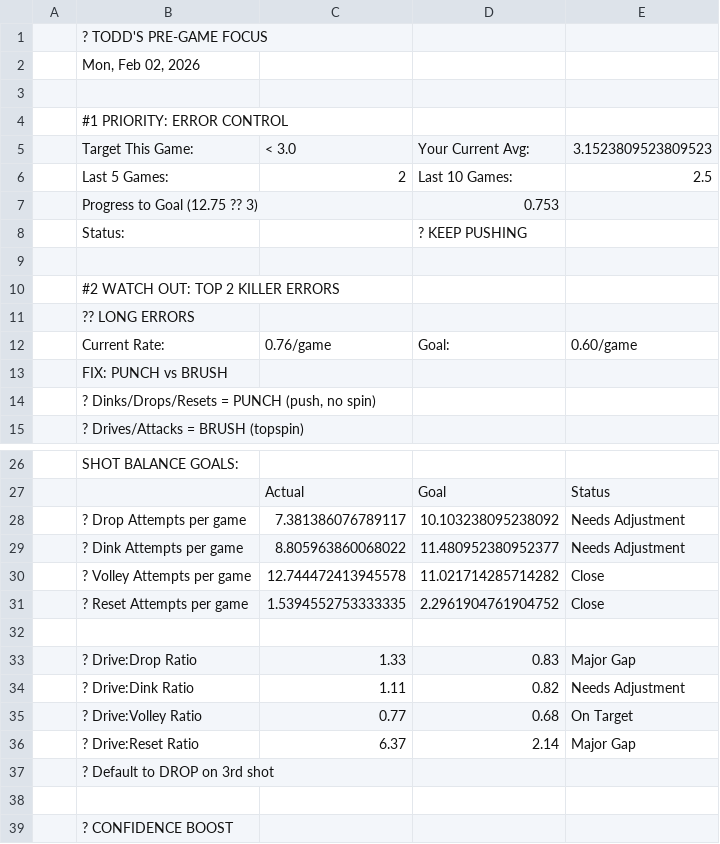
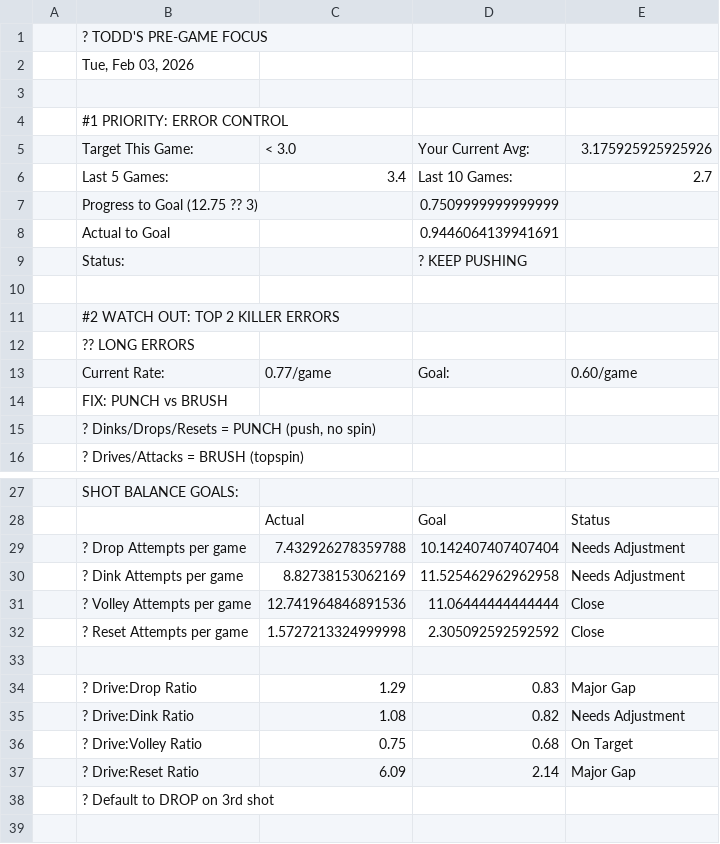
Before and after one commit to ktoddstorch/Pickleball-Performance-Data, a CSV file: performance-executive-summary-v2.csv, drawn as a sheet; only a part is shown, gaps mark what is left out; the shorter side is filled out with more unchanged rows; the diff covers the shown part only.

```diff
--- a/performance-executive-summary-v2.csv
+++ b/performance-executive-summary-v2.csv
@@ -1,8 +1,9 @@
 ,? TODD'S PRE-GAME FOCUS,,,
-,"Mon, Feb 02, 2026",,,
+,"Tue, Feb 03, 2026",,,
 ,,,,
 ,#1 PRIORITY: ERROR CONTROL,,,
-,Target This Game:,< 3.0,Your Current Avg:,3.1523809523809523
-,Last 5 Games:,2,Last 10 Games:,2.5
-,Progress to Goal (12.75 ?? 3),,0.753,
+,Target This Game:,< 3.0,Your Current Avg:,3.175925925925926
+,Last 5 Games:,3.4,Last 10 Games:,2.7
+,Progress to Goal (12.75 ?? 3),,0.7509999999999999,
+,Actual to Goal,,0.9446064139941691,
 ,Status:,,? KEEP PUSHING,
@@ -11,3 +12,3 @@
 ,?? LONG ERRORS,,,
-,Current Rate:,0.76/game,Goal:,0.60/game
+,Current Rate:,0.77/game,Goal:,0.60/game
 ,FIX: PUNCH vs BRUSH,,,
@@ -27,11 +28,11 @@
 ,,Actual,Goal,Status
-,? Drop Attempts per game,7.381386076789117,10.103238095238092,Needs Adjustment
-,? Dink Attempts per game,8.805963860068022,11.480952380952377,Needs Adjustment
-,? Volley Attempts per game,12.744472413945578,11.021714285714282,Close
-,? Reset Attempts per game,1.5394552753333335,2.2961904761904752,Close
+,? Drop Attempts per game,7.432926278359788,10.142407407407404,Needs Adjustment
+,? Dink Attempts per game,8.82738153062169,11.525462962962958,Needs Adjustment
+,? Volley Attempts per game,12.741964846891536,11.06444444444444,Close
+,? Reset Attempts per game,1.5727213324999998,2.305092592592592,Close
 ,,,,
-,? Drive:Drop Ratio,1.33,0.83,Major Gap
-,? Drive:Dink Ratio,1.11,0.82,Needs Adjustment
-,? Drive:Volley Ratio,0.77,0.68,On Target
-,? Drive:Reset Ratio,6.37,2.14,Major Gap
+,? Drive:Drop Ratio,1.29,0.83,Major Gap
+,? Drive:Dink Ratio,1.08,0.82,Needs Adjustment
+,? Drive:Volley Ratio,0.75,0.68,On Target
+,? Drive:Reset Ratio,6.09,2.14,Major Gap
 ,? Default to DROP on 3rd shot,,,
```
Also changed, not shown: 1 added row, 1 removed row and 3 edited cells elsewhere in this file.
